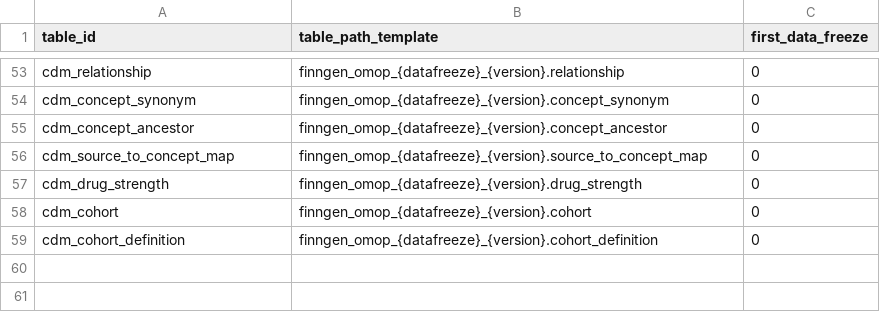
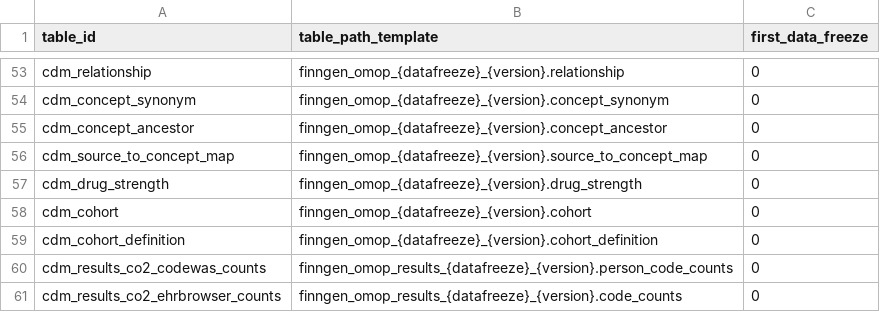
Before and after one commit to FINNGEN/FinnGenUtilsR, a CSV file: inst/csv/tables.csv, drawn as a sheet; only a part is shown, gaps mark what is left out.

Commit message:
Replace includeCDMTables with tablesGroup (register/cdm/register_and_cdm); update fg_bq_tables, fg_getLatestTablePaths, get_fg_bq_tables signatures and filtering logic; update man pages and docs; add two tables to inst/csv/tables.csv; adjust output glyphs to ✓/✗; update and add tests to use tablesGroup.

```diff
--- a/inst/csv/tables.csv
+++ b/inst/csv/tables.csv
@@ -59 +59,3 @@ cdm_cohort,finngen_omop_{datafreeze}_{version}.cohort,0
 cdm_cohort_definition,finngen_omop_{datafreeze}_{version}.cohort_definition,0
+cdm_results_co2_codewas_counts,finngen_omop_results_{datafreeze}_{version}.person_code_counts,0
+cdm_results_co2_ehrbrowser_counts,finngen_omop_results_{datafreeze}_{version}.code_counts,0
```
Also changed, not shown: 6 other files.
